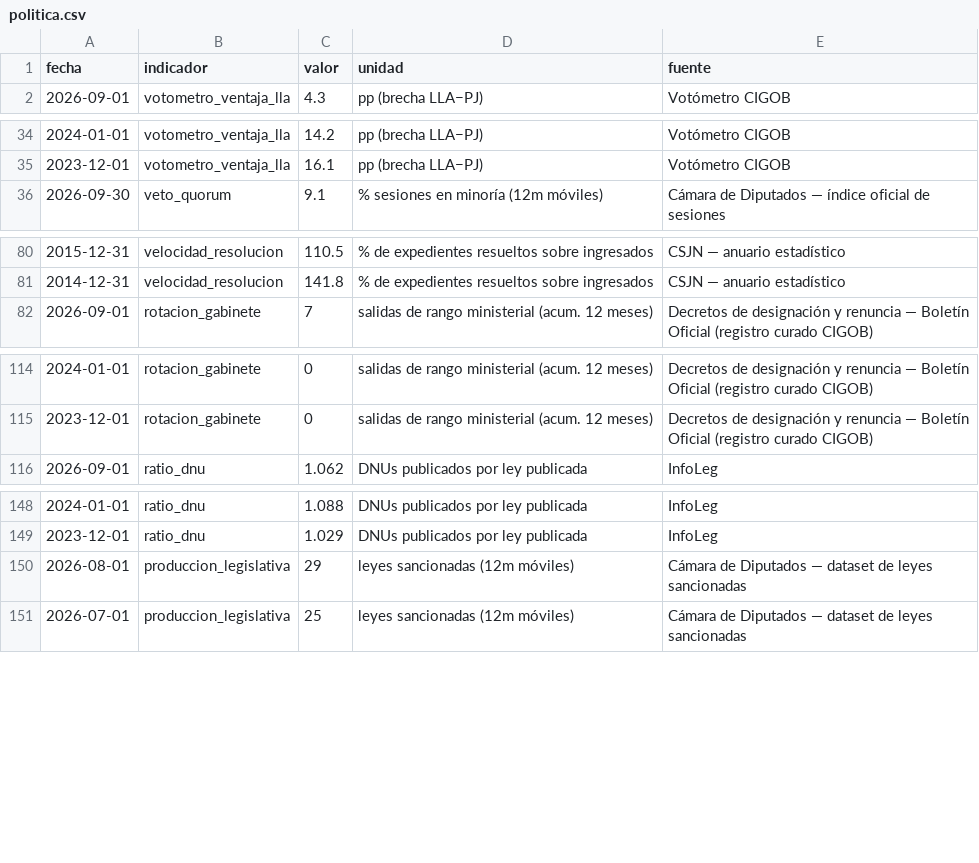
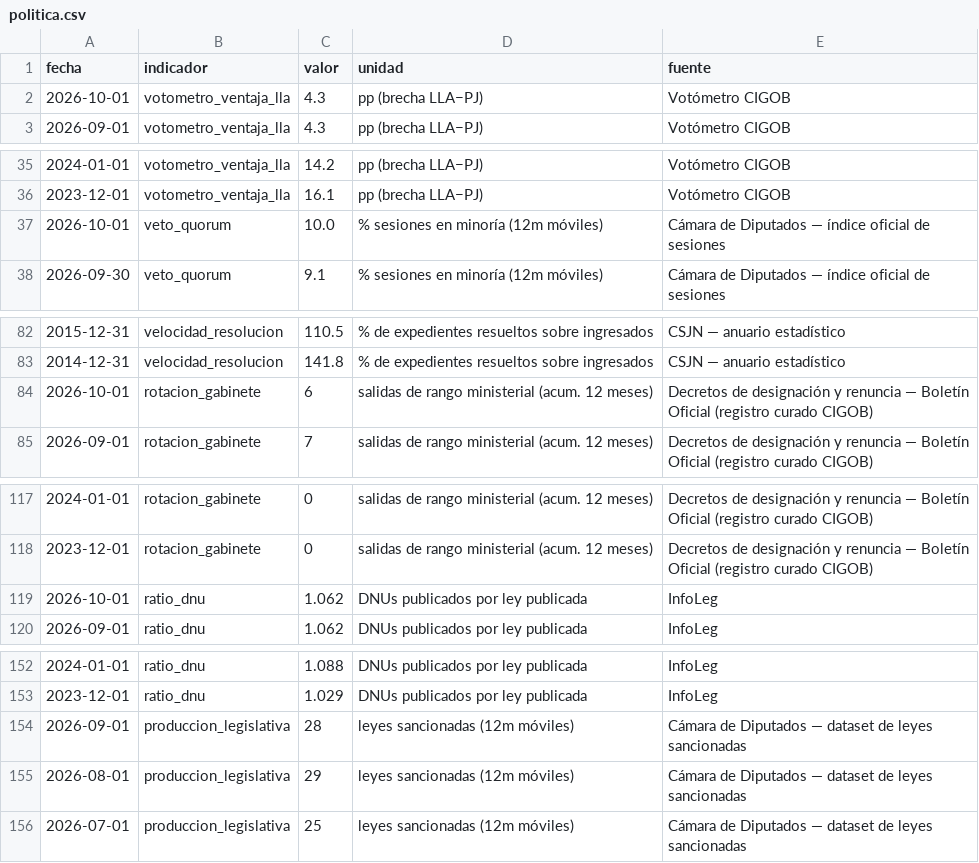
Before and after one commit to Juanpintoselso33/cigob-informe-coyuntura, a CSV file: projects/informe_coyuntura/output/series/politica.csv, drawn as a sheet; only a part is shown, gaps mark what is left out; the diff covers the shown part only.

```diff
--- a/projects/informe_coyuntura/output/series/politica.csv
+++ b/projects/informe_coyuntura/output/series/politica.csv
@@ -1,2 +1,3 @@
 fecha,indicador,valor,unidad,fuente
+2026-10-01,votometro_ventaja_lla,4.3,pp (brecha LLA−PJ),Votómetro CIGOB
 2026-09-01,votometro_ventaja_lla,4.3,pp (brecha LLA−PJ),Votómetro CIGOB
@@ -35,2 +36,3 @@ fecha,indicador,valor,unidad,fuente
 2023-12-01,votometro_ventaja_lla,16.1,pp (brecha LLA−PJ),Votómetro CIGOB
+2026-10-01,veto_quorum,10.0,% sesiones en minoría (12m móviles),Cámara de Diputados — índice oficial de sesiones
 2026-09-30,veto_quorum,9.1,% sesiones en minoría (12m móviles),Cámara de Diputados — índice oficial de sesiones
@@ -81,2 +83,3 @@ fecha,indicador,valor,unidad,fuente
 2014-12-31,velocidad_resolucion,141.8,% de expedientes resueltos sobre ingresados,CSJN — anuario estadístico
+2026-10-01,rotacion_gabinete,6,salidas de rango ministerial (acum. 12 meses),Decretos de designación y renuncia — Boletín Oficial (registro curado CIGOB)
 2026-09-01,rotacion_gabinete,7,salidas de rango ministerial (acum. 12 meses),Decretos de designación y renuncia — Boletín Oficial (registro curado CIGOB)
@@ -115,2 +118,3 @@ fecha,indicador,valor,unidad,fuente
 2023-12-01,rotacion_gabinete,0,salidas de rango ministerial (acum. 12 meses),Decretos de designación y renuncia — Boletín Oficial (registro curado CIGOB)
+2026-10-01,ratio_dnu,1.062,DNUs publicados por ley publicada,InfoLeg
 2026-09-01,ratio_dnu,1.062,DNUs publicados por ley publicada,InfoLeg
@@ -149,2 +153,3 @@ fecha,indicador,valor,unidad,fuente
 2023-12-01,ratio_dnu,1.029,DNUs publicados por ley publicada,InfoLeg
+2026-09-01,produccion_legislativa,28,leyes sancionadas (12m móviles),Cámara de Diputados — dataset de leyes sancionadas
 2026-08-01,produccion_legislativa,29,leyes sancionadas (12m móviles),Cámara de Diputados — dataset de leyes sancionadas
```
Also changed, not shown: 7 added rows and 1 removed row elsewhere in this file, projects/informe_coyuntura/output/series/gestion.csv, projects/informe_coyuntura/output/series/macro.csv, 27 other files.
